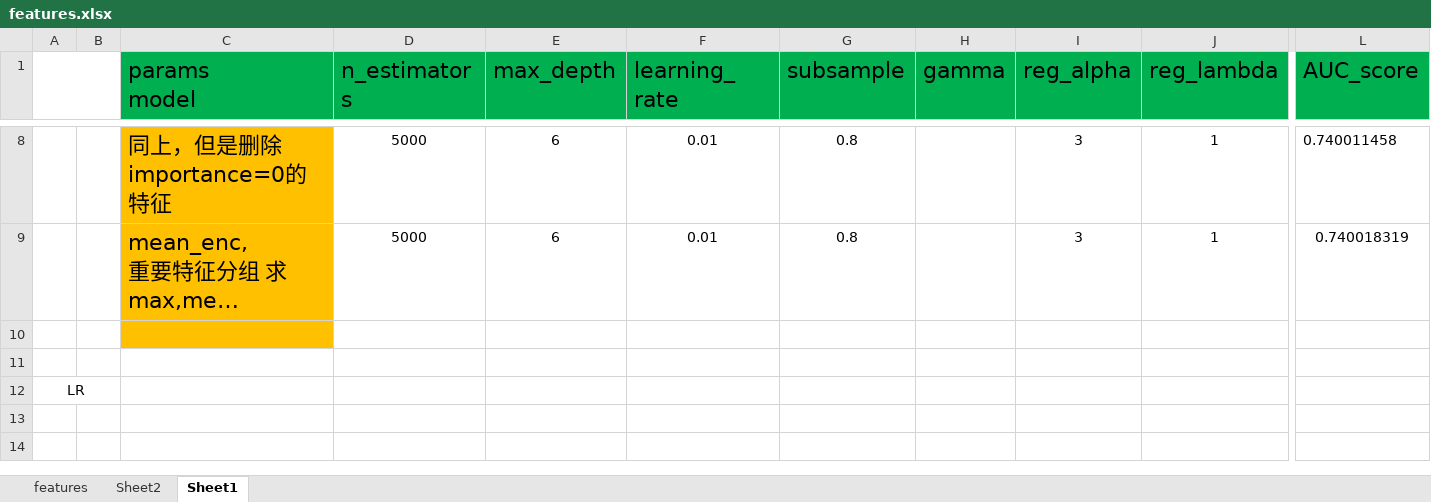
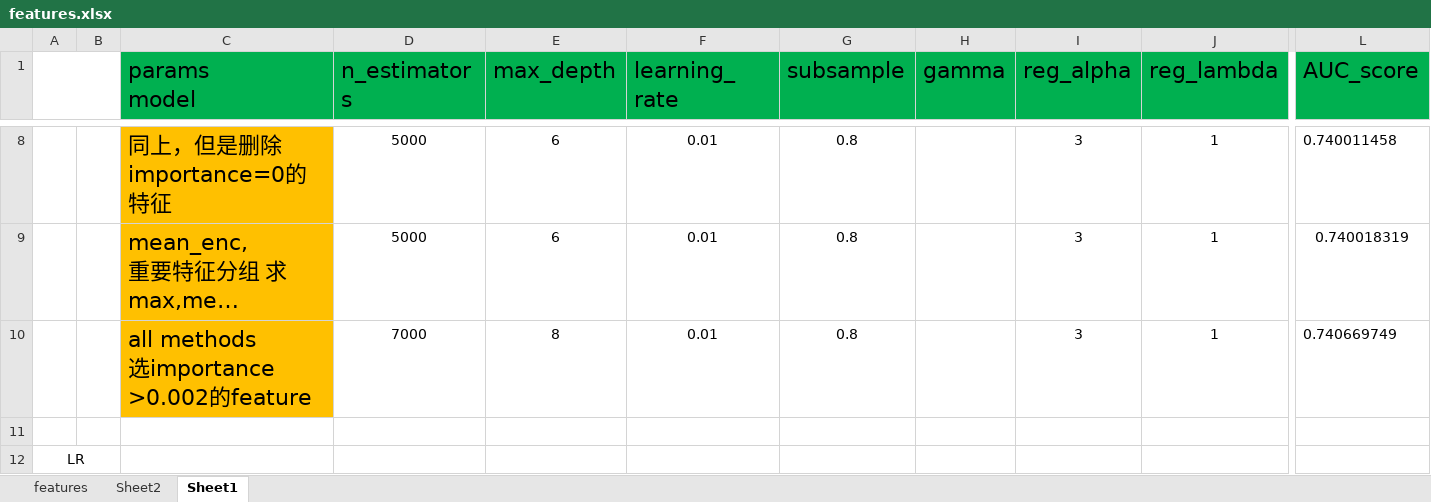
Before and after one commit to CMCofPRC/kaggle, an Excel workbook: lendingrisk/features.xlsx, sheet Sheet1, drawn as a sheet; only a part is shown, gaps mark what is left out; long unchanged cells end in …; values as stored, in another font and other column widths than the file's, no borders; rows hold the shown columns only; ↵ is a line break in a cell; the diff names each change by its address in the sheet, - before the commit and + after, or states it on an @@ line.

```diff
--- a/lendingrisk/features.xlsx (sheet Sheet1)
+++ b/lendingrisk/features.xlsx (sheet Sheet1)
-row 10: (empty)
+row 10:  |  | all methods ↵ 选importance >0.002的feature | 7000 | 8 | 0.01 | 0.8 |  | 3 | 1 | 0.740669749
```
Also changed, not shown: 5 other files.
